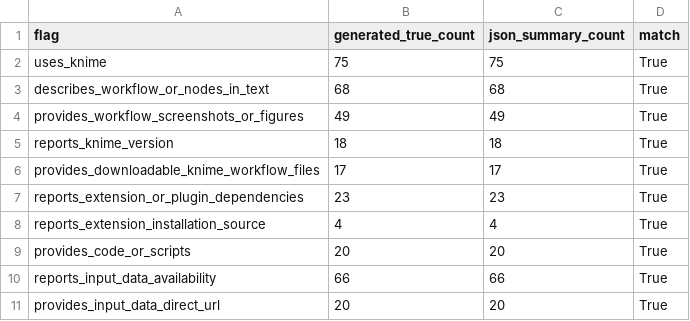
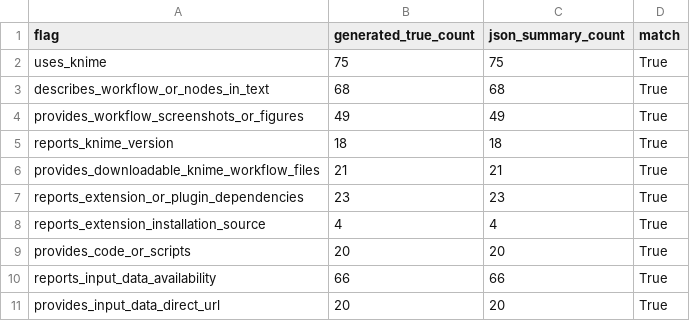
Before and after one commit to vitalii-kaplan/reproducibility-risks-article, a CSV file: article/tables/logs/article_audit_summary_count_check.csv, drawn as a sheet.

```diff
--- a/article/tables/logs/article_audit_summary_count_check.csv
+++ b/article/tables/logs/article_audit_summary_count_check.csv
@@ -5,3 +5,3 @@ provides_workflow_screenshots_or_figures,49,49,True
 reports_knime_version,18,18,True
-provides_downloadable_knime_workflow_files,17,17,True
+provides_downloadable_knime_workflow_files,21,21,True
 reports_extension_or_plugin_dependencies,23,23,True
```
Also changed, not shown: article/tables/knime_use_workflow_reporting_signals.csv, article/tables/logs/article_audit_table_comparison.csv, 7 other files.
